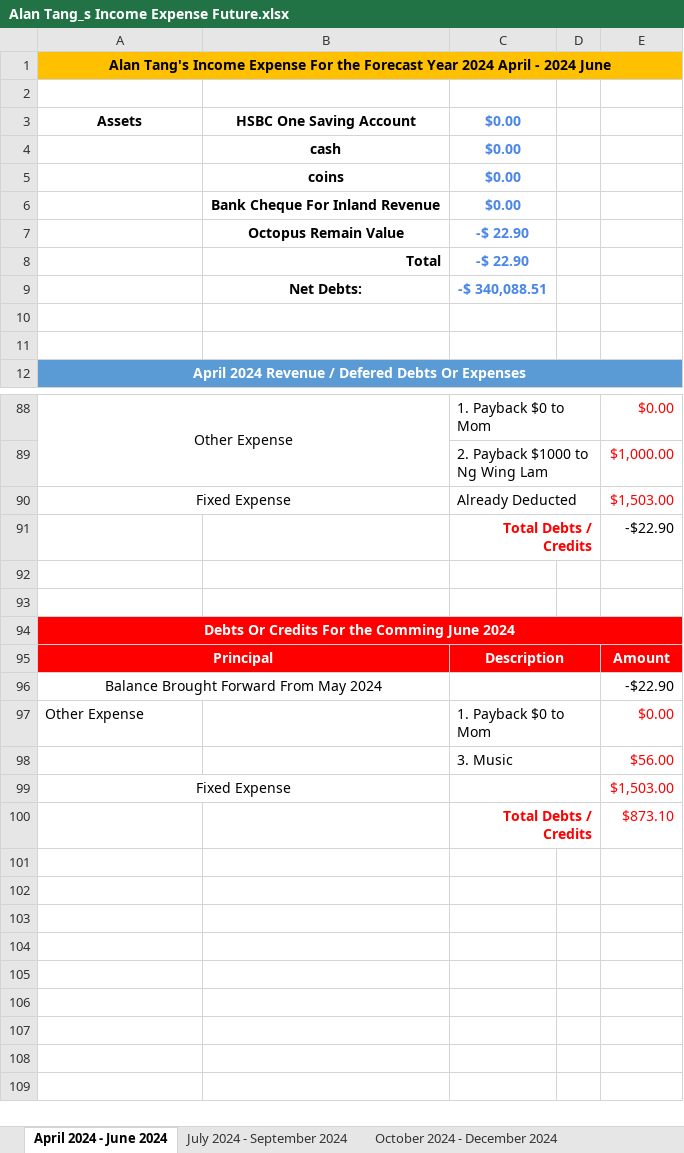
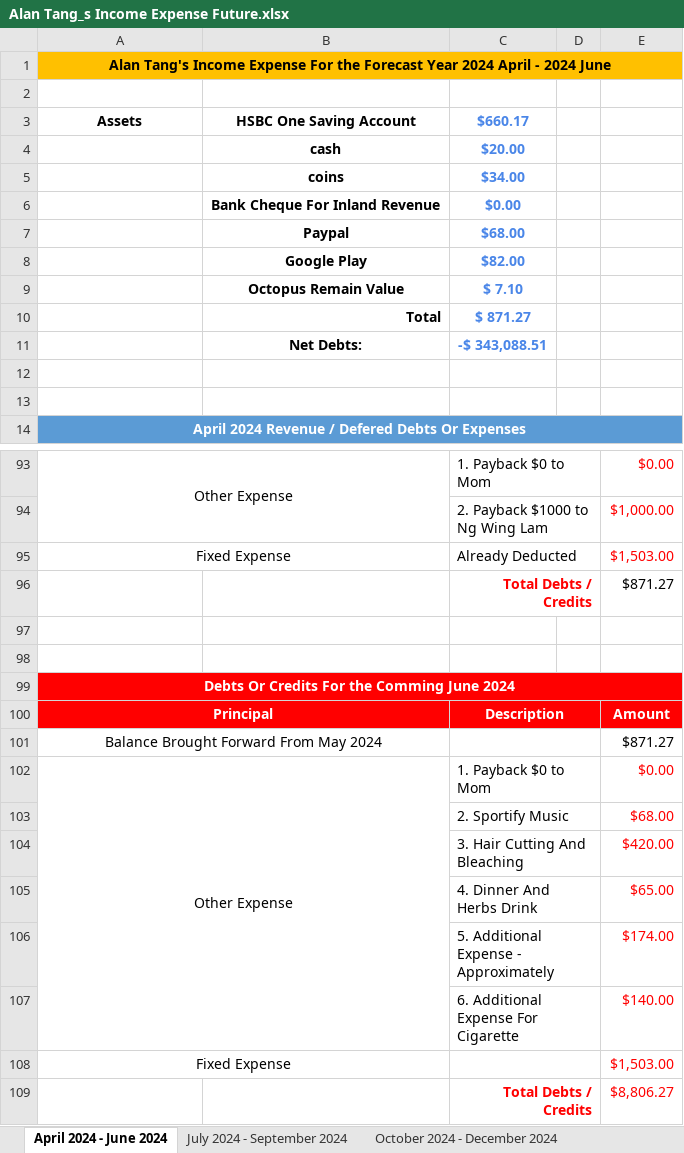
Before and after one commit to singluntang/Income-Expenditure-Forecast, an Excel workbook: Alan Tang_s Income Expense Future.xlsx, sheet April 2024 - June 2024, drawn as a sheet; only a part is shown, gaps mark what is left out; values as stored, in another font and other column widths than the file's, no borders; conditional formats not drawn; removed rows and columns are numbered as before the commit, all else as after; the diff covers the shown part only; the diff names each change by its address in the sheet, - before the commit and + after, or states it on an @@ line.

Commit message:
docs: Updated Salary and Debts Installments.

```diff
--- a/Alan Tang_s Income Expense Future.xlsx (sheet April 2024 - June 2024)
+++ b/Alan Tang_s Income Expense Future.xlsx (sheet April 2024 - June 2024)
-C3: $0.00
+C3: $660.17
-C4: $0.00
+C4: $20.00
-C5: $0.00
+C5: $34.00
-row 7:  | Octopus Remain Value | -$ 22.90
-row 8:  | Total | -$ 22.90
-row 9:  | Net Debts: | -$ 340,088.51
+row 7:  | Paypal | $68.00
+row 8:  | Google Play | $82.00
+row 9:  | Octopus Remain Value | $ 7.10
+row 10:  | Total | $ 871.27
+row 11:  | Net Debts: | -$ 343,088.51
-E96: -$22.90
+E96: $871.27
-E101: -$22.90
+E101: $871.27
-A102 alignment: left
+A102 alignment: center
+A102:B107 merged
-row 98:  |  | 3. Music |  | $56.00
+row 103:  |  | 2. Sportify Music |  | $68.00
+row 104:  |  | 3. Hair Cutting And Bleaching |  | $420.00
+row 105:  |  | 4. Dinner And Herbs Drink |  | $65.00
+row 106:  |  | 5. Additional Expense - Approximately |  | $174.00
+row 107:  |  | 6. Additional Expense For Cigarette |  | $140.00
-E109: $873.10
+E109: $8,806.27
```
Also changed, not shown: 3 added rows and 4 edited cells elsewhere in this sheet, sheet July 2024 - September 2024, sheet January 2025 - March 2025, sheet April 2025 - June 2025, sheet July 2025 - September 2025, sheet October 2024 - December 2024, formulas that keep their value.
